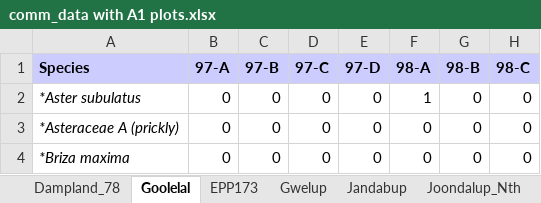
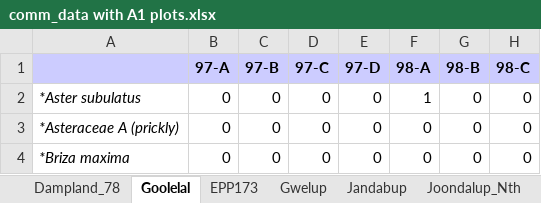
Before and after one commit to ChrisKav/DWER-Thresholds-2019, an Excel workbook: comm_data with A1 plots.xlsx, sheet Goolelal, drawn as a sheet; only a part is shown; values as stored, in another font and other column widths than the file's, no borders; the diff names each change by its address in the sheet, - before the commit and + after, or states it on an @@ line.

Commit message:
Removes 'species' from Goollelal sheet

```diff
--- a/comm_data with A1 plots.xlsx (sheet Goolelal)
+++ b/comm_data with A1 plots.xlsx (sheet Goolelal)
-A1: Species
+A1: (empty)
```
